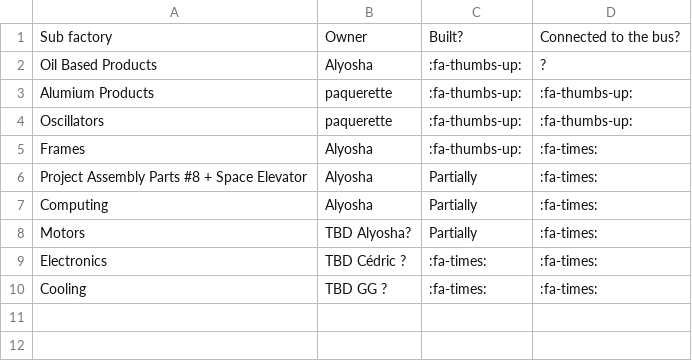
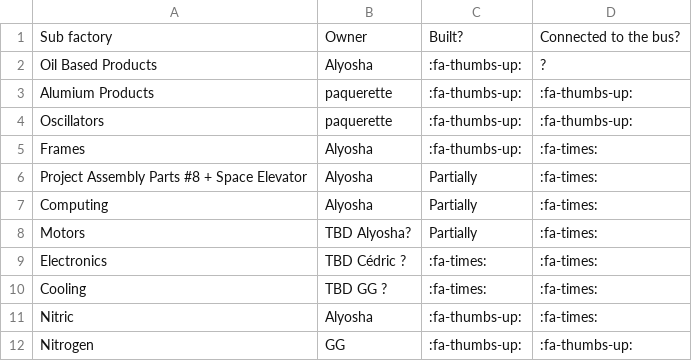
Before and after one commit to totobest/satis-master-plan, a CSV file: src/statuses.csv, drawn as a sheet; the diff names each change by its address in the sheet, - before the commit and + after, or states it on an @@ line.

Commit message:
add nitrogen and ntric

```diff
--- a/src/statuses.csv
+++ b/src/statuses.csv
+row 11: Nitric | Alyosha | :fa-thumbs-up: | :fa-times:
+row 12: Nitrogen | GG | :fa-thumbs-up: | :fa-thumbs-up:
```
Also changed, not shown: 5 other files.
